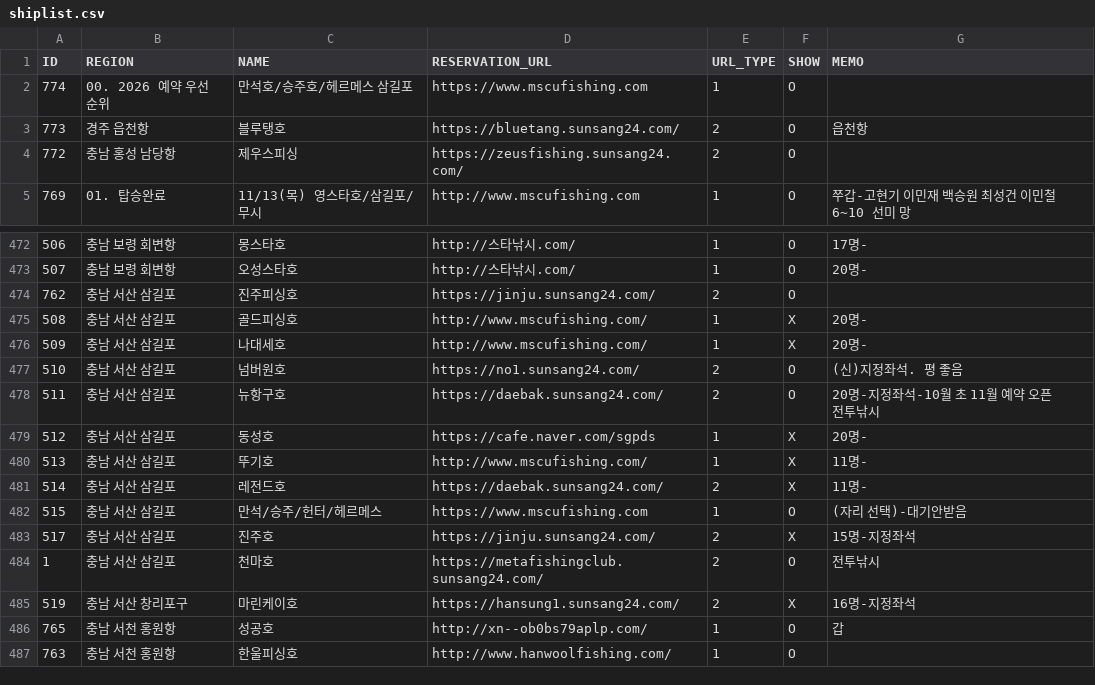
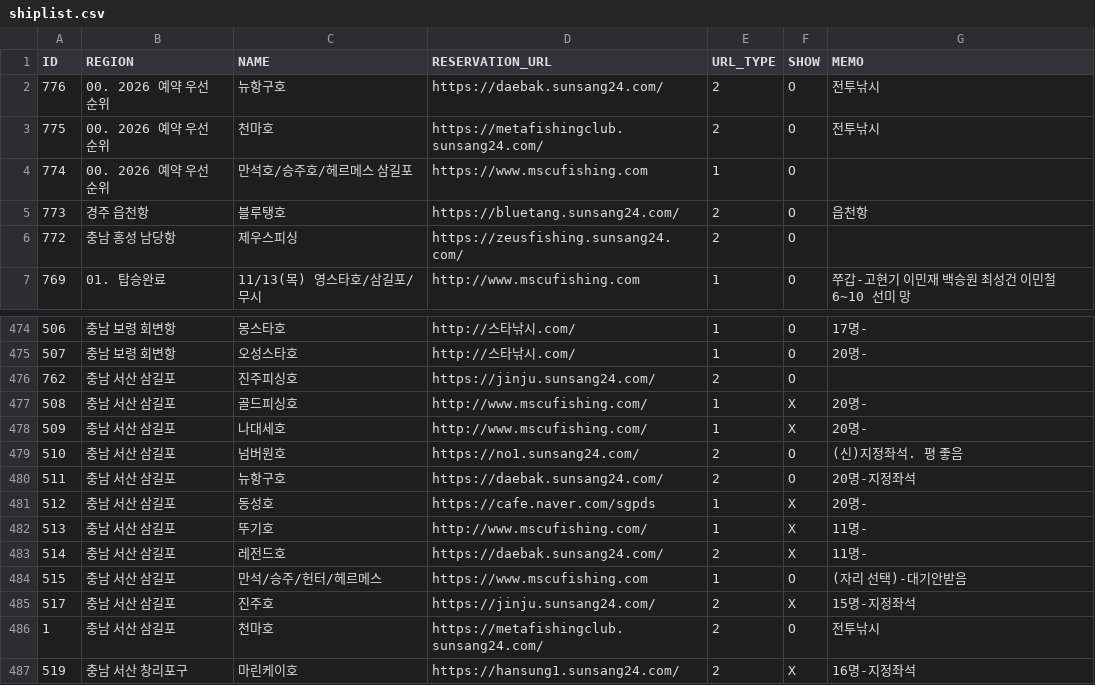
Before and after one commit to seong-geon-choi/ship, a CSV file: shiplist.csv, drawn as a sheet; only a part is shown, gaps mark what is left out; the shorter side is filled out with more unchanged rows.

Commit message:
배 목록 업데이트

```diff
--- a/shiplist.csv
+++ b/shiplist.csv
@@ -1,2 +1,4 @@
 ID,REGION,NAME,RESERVATION_URL,URL_TYPE,SHOW,MEMO
+776,00. 2026 예약 우선 순위,뉴항구호,https://daebak.sunsang24.com/,2,O,전투낚시
+775,00. 2026 예약 우선 순위,천마호,https://metafishingclub.sunsang24.com/,2,O,전투낚시
 774,00. 2026 예약 우선 순위,만석호/승주호/헤르메스 삼길포 ,https://www.mscufishing.com,1,O,
@@ -477,3 +479,3 @@ ID,REGION,NAME,RESERVATION_URL,URL_TYPE,SHOW,MEMO
 510,충남 서산 삼길포,넘버원호,https://no1.sunsang24.com/,2,O,(신)지정좌석. 평 좋음
-511,충남 서산 삼길포,뉴항구호,https://daebak.sunsang24.com/,2,O,20명-지정좌석-10월 초 11월 예약 오픈 전투낚시
+511,충남 서산 삼길포,뉴항구호,https://daebak.sunsang24.com/,2,O,20명-지정좌석
 512,충남 서산 삼길포,동성호,https://cafe.naver.com/sgpds,1,X,20명-
```
